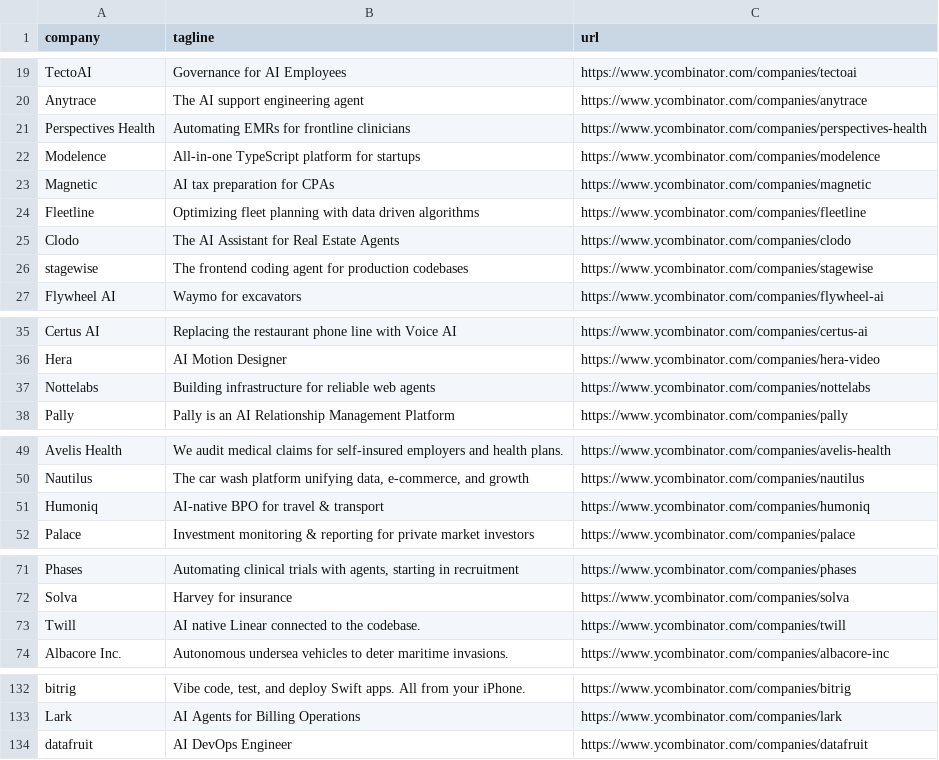
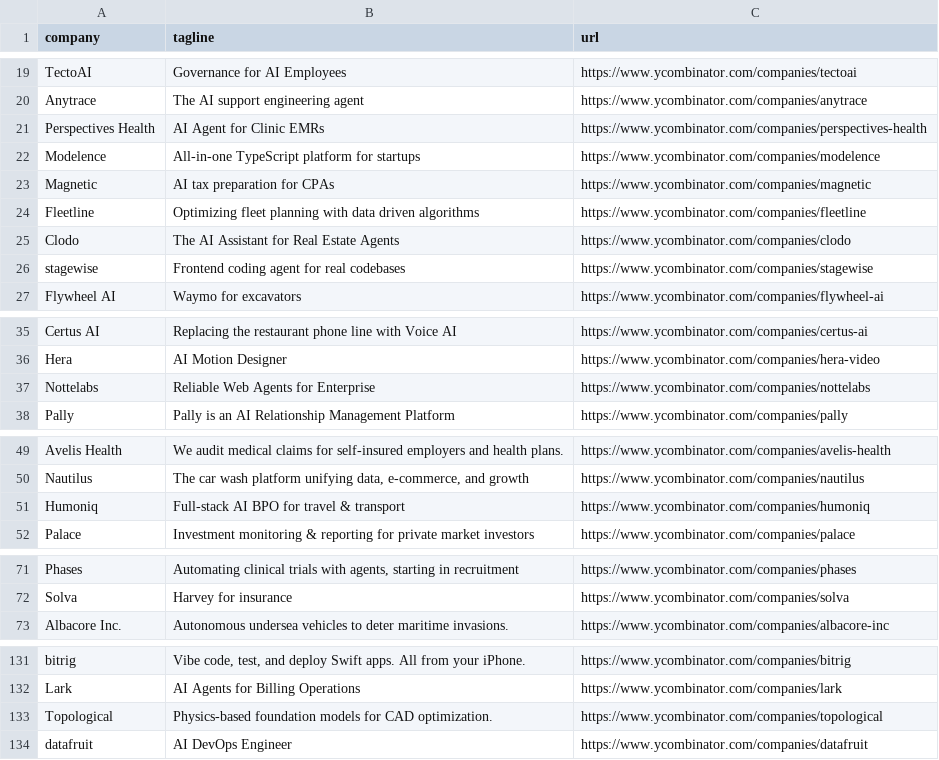
Before and after one commit to mcottle1/yc-updates, a CSV file: companies.csv, drawn as a sheet; only a part is shown, gaps mark what is left out; the diff covers the shown part only.

```diff
--- a/companies.csv
+++ b/companies.csv
@@ -20,3 +20,3 @@ TectoAI,Governance for AI Employees,https://www.ycombinator.com/companies/tectoa
 Anytrace,The AI support engineering agent,https://www.ycombinator.com/companies/anytrace
-Perspectives Health,Automating EMRs for frontline clinicians,https://www.ycombinator.com/companies/perspectives-health
+Perspectives Health,AI Agent for Clinic EMRs,https://www.ycombinator.com/companies/perspectives-health
 Modelence,All-in-one TypeScript platform for startups,https://www.ycombinator.com/companies/modelence
@@ -25,3 +25,3 @@ Fleetline,Optimizing fleet planning with data driven algorithms,https://www.ycom
 Clodo,The AI Assistant for Real Estate Agents,https://www.ycombinator.com/companies/clodo
-stagewise,The frontend coding agent for production codebases,https://www.ycombinator.com/companies/stagewise
+stagewise,Frontend coding agent for real codebases,https://www.ycombinator.com/companies/stagewise
 Flywheel AI,Waymo for excavators,https://www.ycombinator.com/companies/flywheel-ai
@@ -36,3 +36,3 @@ Certus AI,Replacing the restaurant phone line with Voice AI,https://www.ycombina
 Hera,AI Motion Designer,https://www.ycombinator.com/companies/hera-video
-Nottelabs,Building infrastructure for reliable web agents,https://www.ycombinator.com/companies/nottelabs
+Nottelabs,Reliable Web Agents for Enterprise,https://www.ycombinator.com/companies/nottelabs
 Pally,Pally is an AI Relationship Management Platform,https://www.ycombinator.com/companies/pally
@@ -50,3 +50,3 @@ Avelis Health,We audit medical claims for self-insured employers and health plan
 Nautilus,"The car wash platform unifying data, e-commerce, and growth",https://www.ycombinator.com/companies/nautilus
-Humoniq,AI-native BPO for travel & transport,https://www.ycombinator.com/companies/humoniq
+Humoniq,Full-stack AI BPO for travel & transport,https://www.ycombinator.com/companies/humoniq
 Palace,Investment monitoring & reporting for private market investors,https://www.ycombinator.com/companies/palace
@@ -72,3 +72,2 @@ Phases,"Automating clinical trials with agents, starting in recruitment",https:/
 Solva,Harvey for insurance,https://www.ycombinator.com/companies/solva
-Twill,AI native Linear connected to the codebase.,https://www.ycombinator.com/companies/twill
 Albacore Inc.,Autonomous undersea vehicles to deter maritime invasions.,https://www.ycombinator.com/companies/albacore-inc
@@ -133,2 +132,3 @@ bitrig,"Vibe code, test, and deploy Swift apps. All from your iPhone.",https://w
 Lark,AI Agents for Billing Operations,https://www.ycombinator.com/companies/lark
+Topological,Physics-based foundation models for CAD optimization.,https://www.ycombinator.com/companies/topological
 datafruit,AI DevOps Engineer,https://www.ycombinator.com/companies/datafruit
```
Also changed, not shown: 4 edited cells elsewhere in this file.
